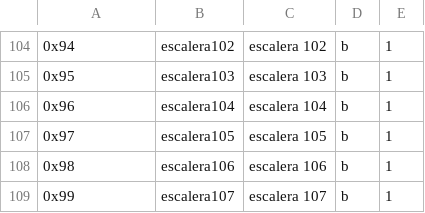
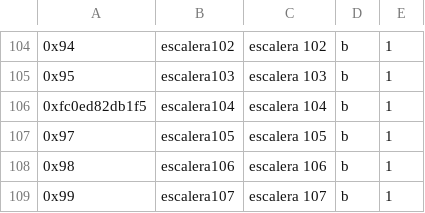
Before and after one commit to RubenZB/TFG, a CSV file: app/src/main/assets/transmisores.csv, drawn as a sheet; only a part is shown, gaps mark what is left out; the diff covers the shown part only.

```diff
--- a/app/src/main/assets/transmisores.csv
+++ b/app/src/main/assets/transmisores.csv
@@ -105,3 +105,3 @@
 0x95,escalera103,escalera 103,b,1
-0x96,escalera104,escalera 104,b,1
+0xfc0ed82db1f5,escalera104,escalera 104,b,1
 0x97,escalera105,escalera 105,b,1
```
Also changed, not shown: 15 edited cells elsewhere in this file, app/src/main/assets/grafo.csv, 11 other files.
